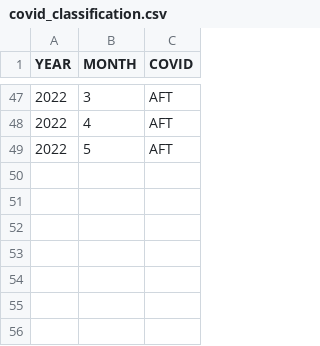
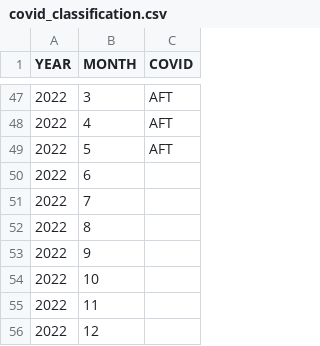
Before and after one commit to rikudoukarthik/covid-ebirding, a CSV file: data/covid_classification.csv, drawn as a sheet; only a part is shown, gaps mark what is left out.

```diff
--- a/data/covid_classification.csv
+++ b/data/covid_classification.csv
@@ -49 +49,8 @@ YEAR,MONTH,COVID
 2022,5,AFT
+2022,6,
+2022,7,
+2022,8,
+2022,9,
+2022,10,
+2022,11,
+2022,12,
```
Also changed, not shown: 1 other file.
